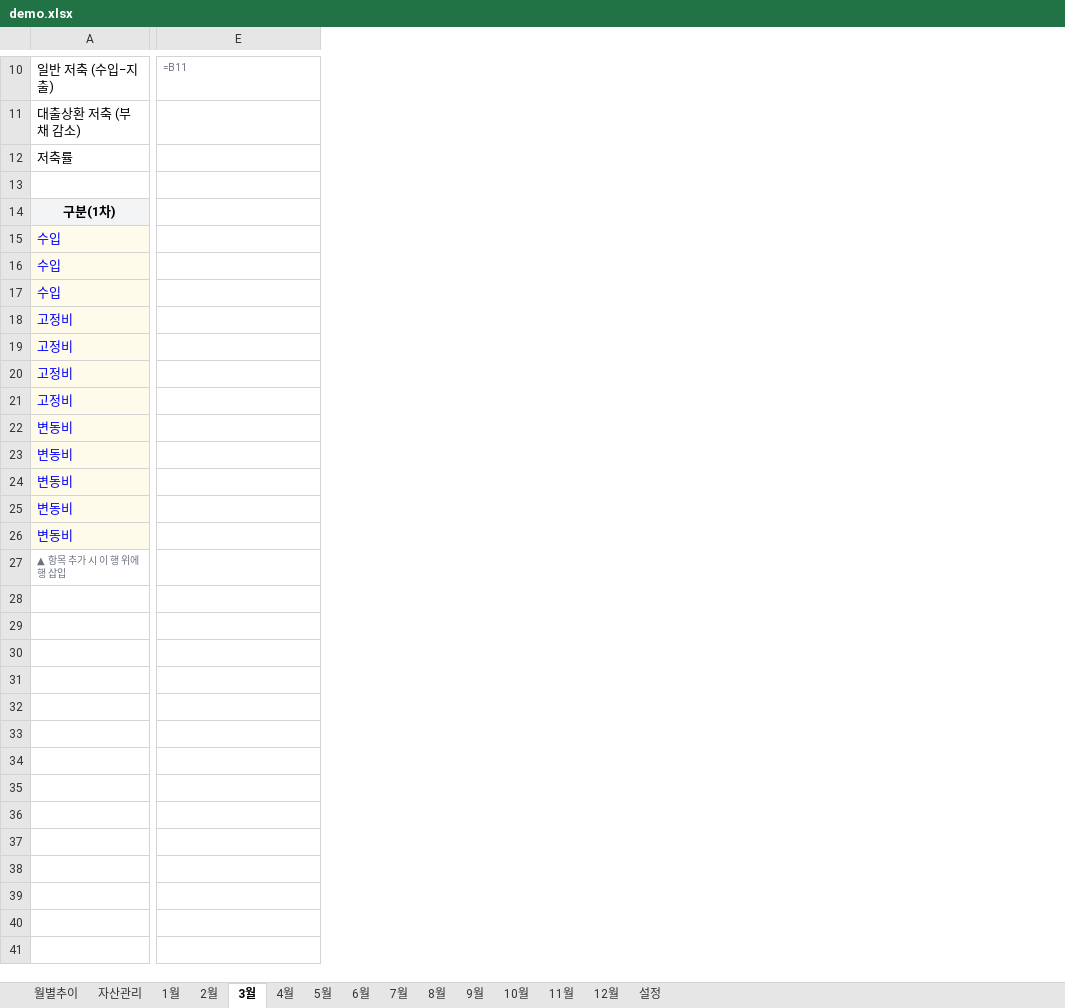
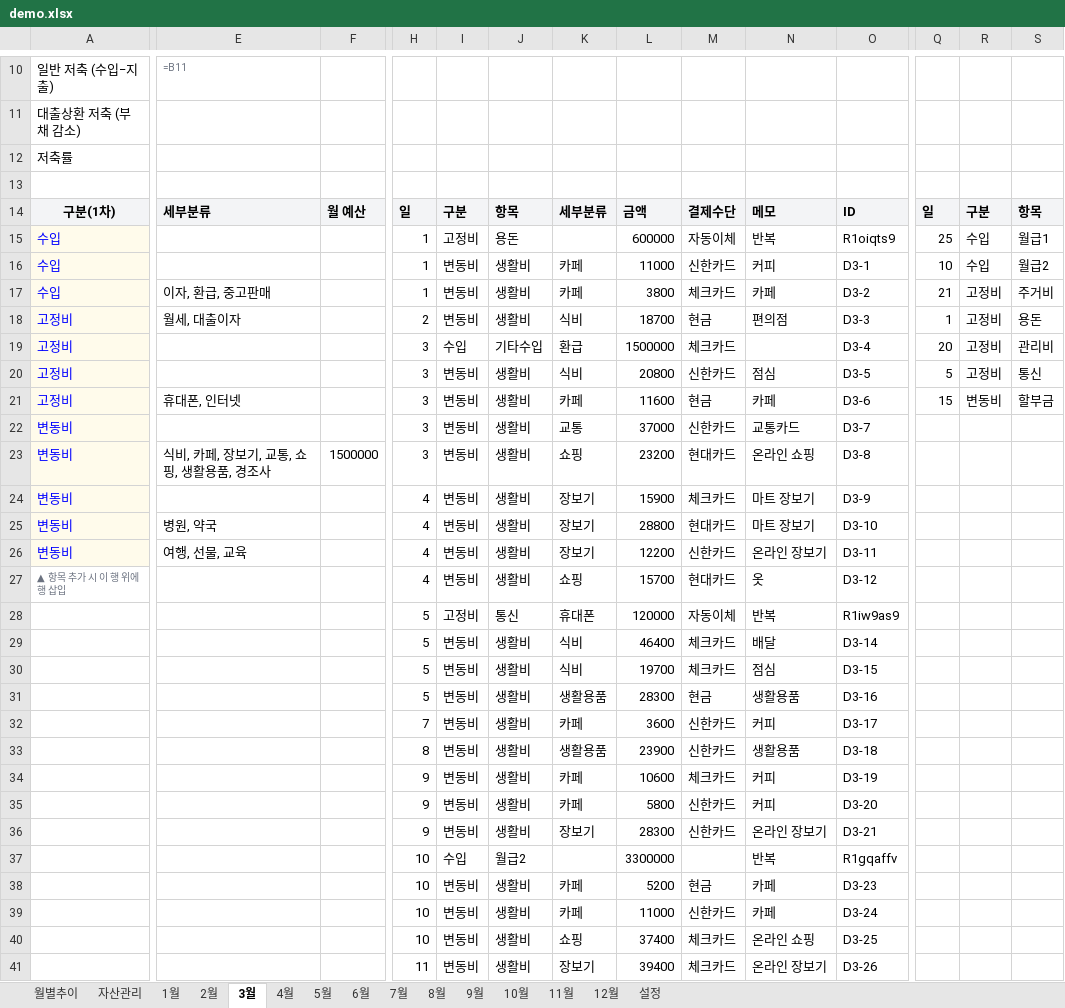
Before and after one commit to cham0919/AllLever-asset, an Excel workbook: demo.xlsx, sheet 3월, drawn as a sheet; only a part is shown, gaps mark what is left out; values as stored, in another font and other column widths than the file's, no borders; formulas without a stored value are shown as written; charts and pictures not drawn; rows hold the shown columns only; the diff covers the shown part only; the diff names each change by its address in the sheet, - before the commit and + after, or states it on an @@ line.

```diff
--- a/demo.xlsx (sheet 3월)
+++ b/demo.xlsx (sheet 3월)
+column F, rows 14-23: 월 예산 |  |  |  |  |  |  |  |  | 1500000
+column H, rows 14-27: 일 | 1 | 1 | 1 | 2 | 3 | 3 | 3 | 3 | 3 | 4 | 4 | 4 | 4
+column I, rows 14-27: 구분 | 고정비 | 변동비 | 변동비 | 변동비 | 수입 | 변동비 | 변동비 | 변동비 | 변동비 | 변동비 | 변동비 | 변동비 | 변동비
+column J, rows 14-27: 항목 | 용돈 | 생활비 | 생활비 | 생활비 | 기타수입 | 생활비 | 생활비 | 생활비 | 생활비 | 생활비 | 생활비 | 생활비 | 생활비
+column K, rows 14-27: 세부분류 |  | 카페 | 카페 | 식비 | 환급 | 식비 | 카페 | 교통 | 쇼핑 | 장보기 | 장보기 | 장보기 | 쇼핑
+column L, rows 14-27: 금액 | 600000 | 11000 | 3800 | 18700 | 1500000 | 20800 | 11600 | 37000 | 23200 | 15900 | 28800 | 12200 | 15700
+column M, rows 14-27: 결제수단 | 자동이체 | 신한카드 | 체크카드 | 현금 | 체크카드 | 신한카드 | 현금 | 신한카드 | 현대카드 | 체크카드 | 현대카드 | 신한카드 | 현대카드
+column N, rows 14-27: 메모 | 반복 | 커피 | 카페 | 편의점 |  | 점심 | 카페 | 교통카드 | 온라인 쇼핑 | 마트 장보기 | 마트 장보기 | 온라인 장보기 | 옷
+column O, rows 14-27: ID | R1oiqts9 | D3-1 | D3-2 | D3-3 | D3-4 | D3-5 | D3-6 | D3-7 | D3-8 | D3-9 | D3-10 | D3-11 | D3-12
+column Q, rows 14-21: 일 | 25 | 10 | 21 | 1 | 20 | 5 | 15
+column R, rows 14-21: 구분 | 수입 | 수입 | 고정비 | 고정비 | 고정비 | 고정비 | 변동비
+column S, rows 14-21: 항목 | 월급1 | 월급2 | 주거비 | 용돈 | 관리비 | 통신 | 할부금
-E14: (empty)
+E14: 세부분류
-E14 fill: none
+E14 fill: #F3F4F6
-E17: (empty)
+E17: 이자, 환급, 중고판매
-E18: (empty)
+E18: 월세, 대출이자
-E21: (empty)
+E21: 휴대폰, 인터넷
-E23: (empty)
+E23: 식비, 카페, 장보기, 교통, 쇼핑, 생활용품, 경조사
-E25: (empty)
+E25: 병원, 약국
-E26: (empty)
+E26: 여행, 선물, 교육
+row 28:  |  |  | 5 | 고정비 | 통신 | 휴대폰 | 120000 | 자동이체 | 반복 | R1iw9as9
+row 29:  |  |  | 5 | 변동비 | 생활비 | 식비 | 46400 | 체크카드 | 배달 | D3-14
+row 30:  |  |  | 5 | 변동비 | 생활비 | 식비 | 19700 | 체크카드 | 점심 | D3-15
+row 31:  |  |  | 5 | 변동비 | 생활비 | 생활용품 | 28300 | 현금 | 생활용품 | D3-16
+row 32:  |  |  | 7 | 변동비 | 생활비 | 카페 | 3600 | 신한카드 | 커피 | D3-17
+row 33:  |  |  | 8 | 변동비 | 생활비 | 생활용품 | 23900 | 신한카드 | 생활용품 | D3-18
+row 34:  |  |  | 9 | 변동비 | 생활비 | 카페 | 10600 | 체크카드 | 커피 | D3-19
+row 35:  |  |  | 9 | 변동비 | 생활비 | 카페 | 5800 | 신한카드 | 커피 | D3-20
+row 36:  |  |  | 9 | 변동비 | 생활비 | 장보기 | 28300 | 신한카드 | 온라인 장보기 | D3-21
+row 37:  |  |  | 10 | 수입 | 월급2 |  | 3300000 |  | 반복 | R1gqaffv
+row 38:  |  |  | 10 | 변동비 | 생활비 | 카페 | 5200 | 현금 | 카페 | D3-23
+row 39:  |  |  | 10 | 변동비 | 생활비 | 카페 | 11000 | 신한카드 | 카페 | D3-24
+row 40:  |  |  | 10 | 변동비 | 생활비 | 쇼핑 | 37400 | 체크카드 | 온라인 쇼핑 | D3-25
+row 41:  |  |  | 11 | 변동비 | 생활비 | 장보기 | 39400 | 체크카드 | 온라인 장보기 | D3-26
```
Also changed, not shown: 40 added rows and 6 added columns elsewhere in this sheet, sheet 1월, sheet 2월, sheet 4월, sheet 5월, sheet 6월, sheet 7월, 5 more sheets, template.xlsx, 7 other files.
